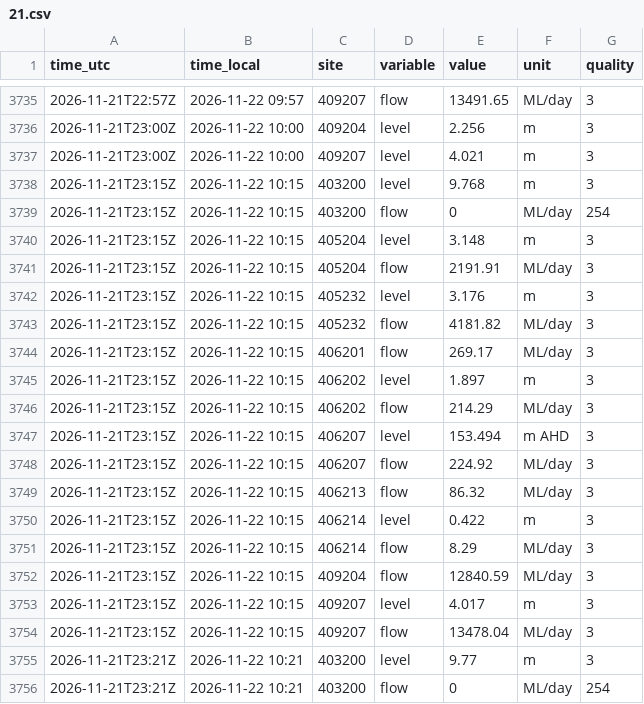
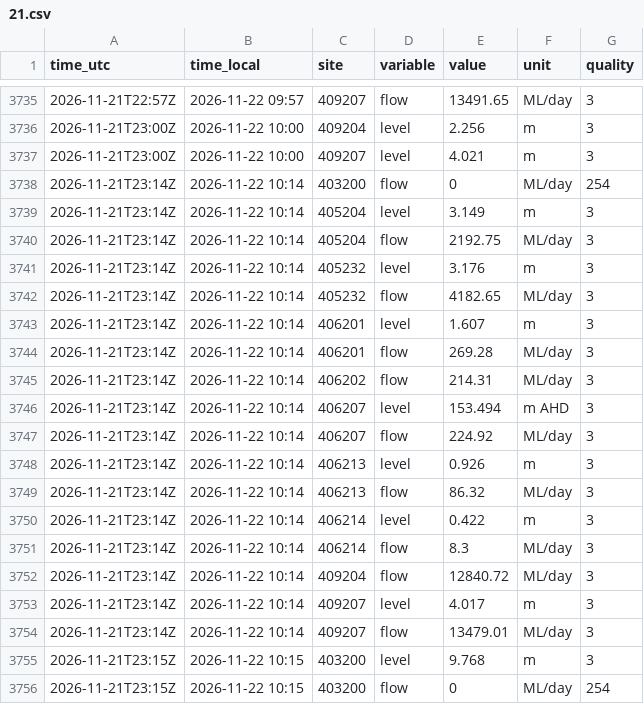
Before and after one commit to JLA92-bit/joshmakesgames-site, a CSV file: river-watch/data/hourly/2026-11/21.csv, drawn as a sheet; only a part is shown, gaps mark what is left out; the shorter side is filled out with more unchanged rows; the diff names each change by its address in the sheet, - before the commit and + after, or states it on an @@ line.

```diff
--- a/river-watch/data/hourly/2026-11/21.csv
+++ b/river-watch/data/hourly/2026-11/21.csv
+row 3738: 2026-11-21T23:14Z | 2026-11-22 10:14 | 403200 | flow | 0 | ML/day | 254
+row 3739: 2026-11-21T23:14Z | 2026-11-22 10:14 | 405204 | level | 3.149 | m | 3
+row 3740: 2026-11-21T23:14Z | 2026-11-22 10:14 | 405204 | flow | 2192.75 | ML/day | 3
+row 3741: 2026-11-21T23:14Z | 2026-11-22 10:14 | 405232 | level | 3.176 | m | 3
+row 3742: 2026-11-21T23:14Z | 2026-11-22 10:14 | 405232 | flow | 4182.65 | ML/day | 3
+row 3743: 2026-11-21T23:14Z | 2026-11-22 10:14 | 406201 | level | 1.607 | m | 3
+row 3744: 2026-11-21T23:14Z | 2026-11-22 10:14 | 406201 | flow | 269.28 | ML/day | 3
+row 3745: 2026-11-21T23:14Z | 2026-11-22 10:14 | 406202 | flow | 214.31 | ML/day | 3
+row 3746: 2026-11-21T23:14Z | 2026-11-22 10:14 | 406207 | level | 153.494 | m AHD | 3
+row 3747: 2026-11-21T23:14Z | 2026-11-22 10:14 | 406207 | flow | 224.92 | ML/day | 3
+row 3748: 2026-11-21T23:14Z | 2026-11-22 10:14 | 406213 | level | 0.926 | m | 3
+row 3749: 2026-11-21T23:14Z | 2026-11-22 10:14 | 406213 | flow | 86.32 | ML/day | 3
+row 3750: 2026-11-21T23:14Z | 2026-11-22 10:14 | 406214 | level | 0.422 | m | 3
+row 3751: 2026-11-21T23:14Z | 2026-11-22 10:14 | 406214 | flow | 8.3 | ML/day | 3
+row 3752: 2026-11-21T23:14Z | 2026-11-22 10:14 | 409204 | flow | 12840.72 | ML/day | 3
+row 3753: 2026-11-21T23:14Z | 2026-11-22 10:14 | 409207 | level | 4.017 | m | 3
+row 3754: 2026-11-21T23:14Z | 2026-11-22 10:14 | 409207 | flow | 13479.01 | ML/day | 3
```
Also changed, not shown: river-watch/data/rain/forecasts/2026-11.csv, river-watch/data/storage/406219.csv, 8 other files.
